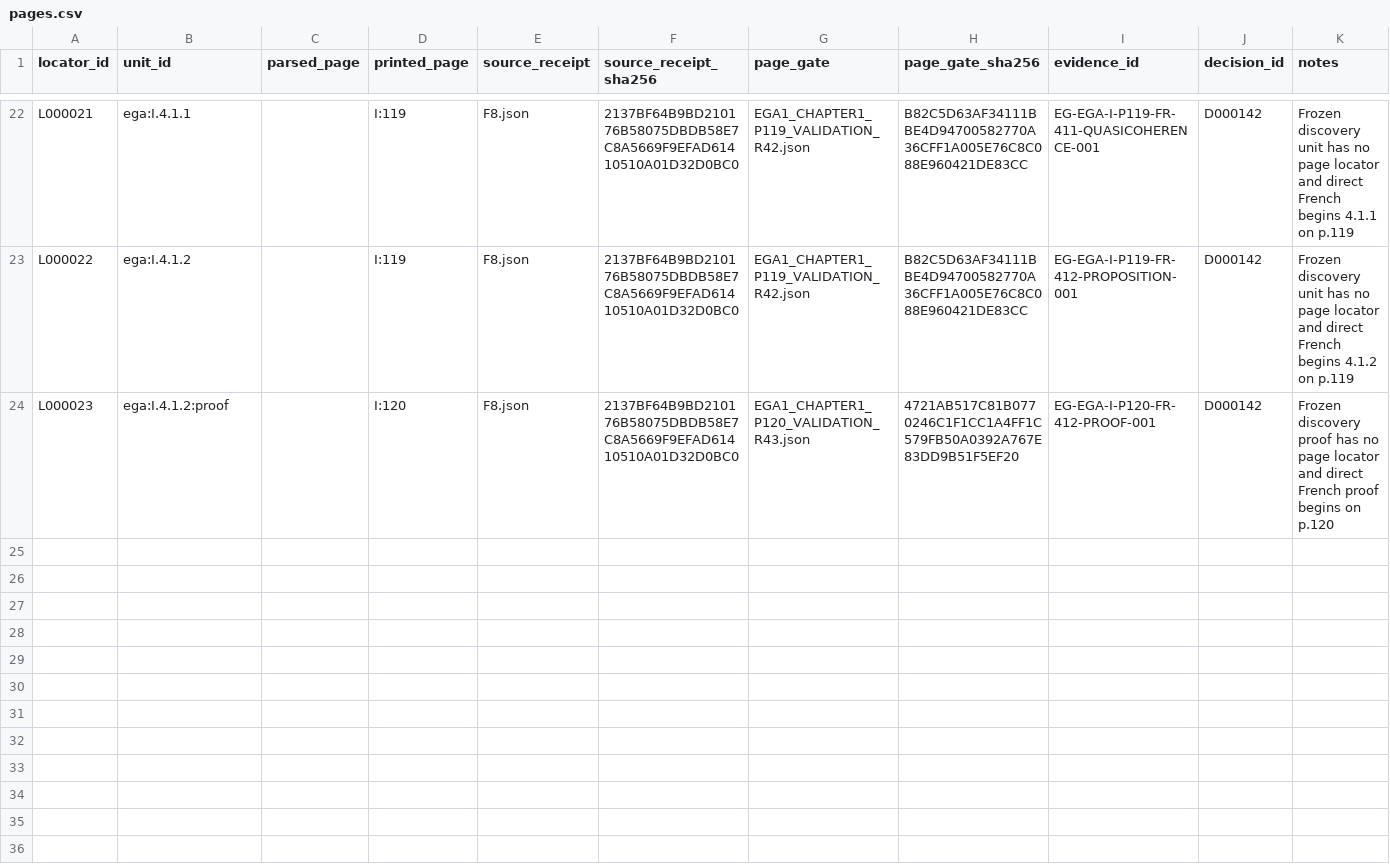
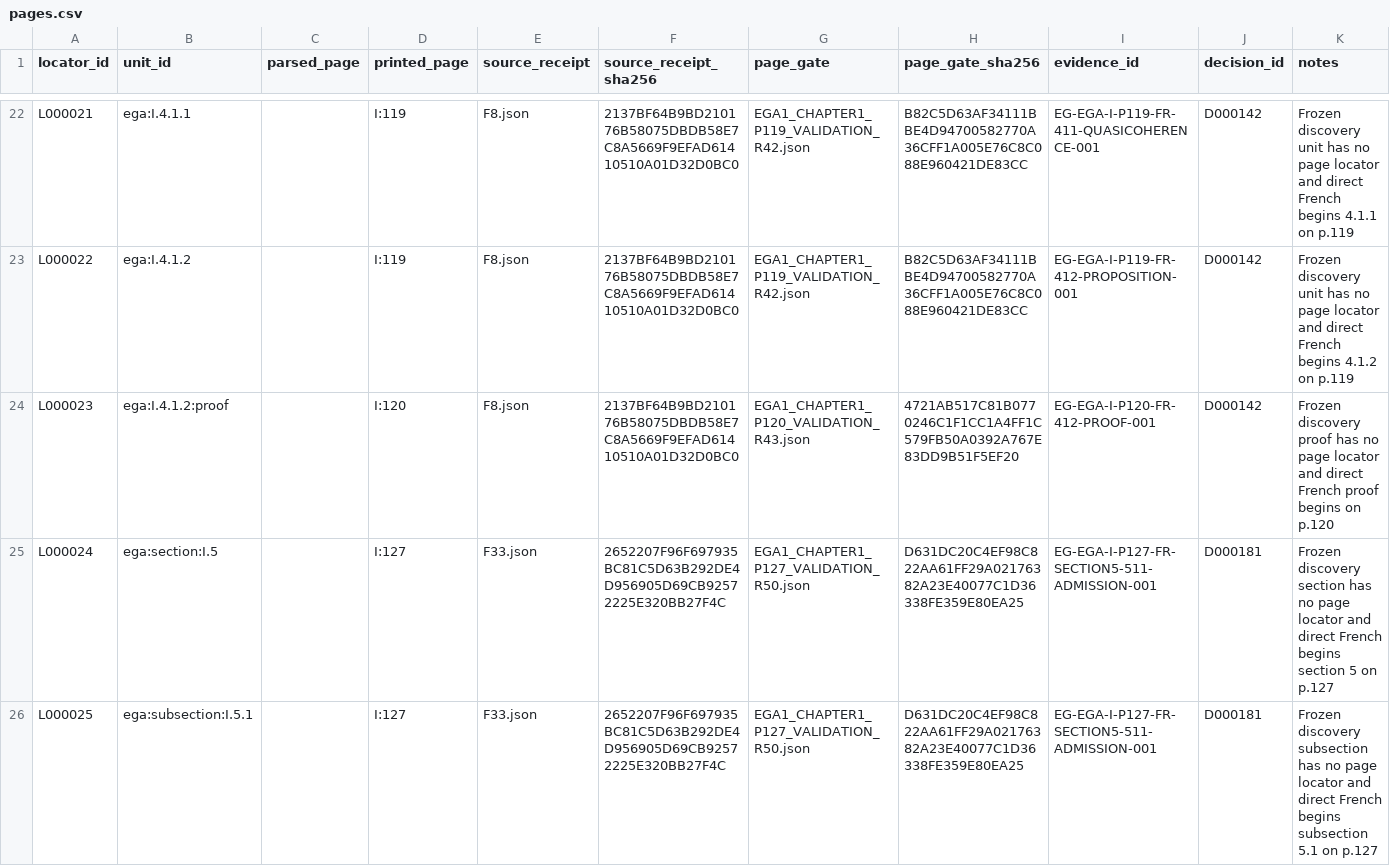
Before and after one commit to KokunoYumeto/stacks-english-ai-edition, a CSV file: ega/pages.csv, drawn as a sheet; only a part is shown, gaps mark what is left out; rows hold the shown columns only; the diff covers the shown part only; the diff names each change by its address in the sheet, - before the commit and + after, or states it on an @@ line.

```diff
--- a/ega/pages.csv
+++ b/ega/pages.csv
+row 25: L000024 | ega:section:I.5 |  | I:127 | F33.json | 2652207F96F697935BC81C5D63B292DE4D956905D69CB92572225E320BB27F4C | EGA1_CHAPTER1_P127_VALIDATION_R50.json | D631DC20C4EF98C822AA61FF29A02176382A23E40077C1D36338FE359E80EA25 | EG-EGA-I-P127-FR-SECTION5-511-ADMISSION-001 | D000181 | Frozen discovery section has no page locator and direct French begins section 5 on p.127
+row 26: L000025 | ega:subsection:I.5.1 |  | I:127 | F33.json | 2652207F96F697935BC81C5D63B292DE4D956905D69CB92572225E320BB27F4C | EGA1_CHAPTER1_P127_VALIDATION_R50.json | D631DC20C4EF98C822AA61FF29A02176382A23E40077C1D36338FE359E80EA25 | EG-EGA-I-P127-FR-SECTION5-511-ADMISSION-001 | D000181 | Frozen discovery subsection has no page locator and direct French begins subsection 5.1 on p.127
```
Also changed, not shown: 2 added rows elsewhere in this file, ega/dec.csv, ega/issues.csv, 14 other files.
